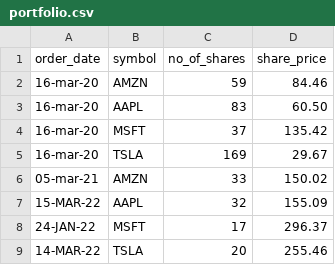
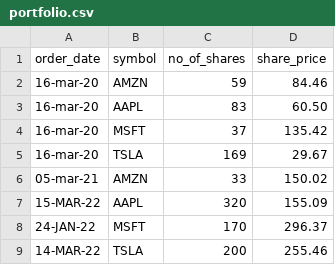
Before and after one commit to scoopcash/group_project_1, a CSV file: portfolio.csv, drawn as a sheet.

```diff
--- a/portfolio.csv
+++ b/portfolio.csv
@@ -6,4 +6,4 @@ order_date,symbol,no_of_shares,share_price
 05-mar-21,AMZN,33,150.02
-15-MAR-22,AAPL,32,155.09
-24-JAN-22,MSFT,17,296.37
-14-MAR-22,TSLA,20,255.46
+15-MAR-22,AAPL,320,155.09
+24-JAN-22,MSFT,170,296.37
+14-MAR-22,TSLA,200,255.46
```
Also changed, not shown: 1 other file.
